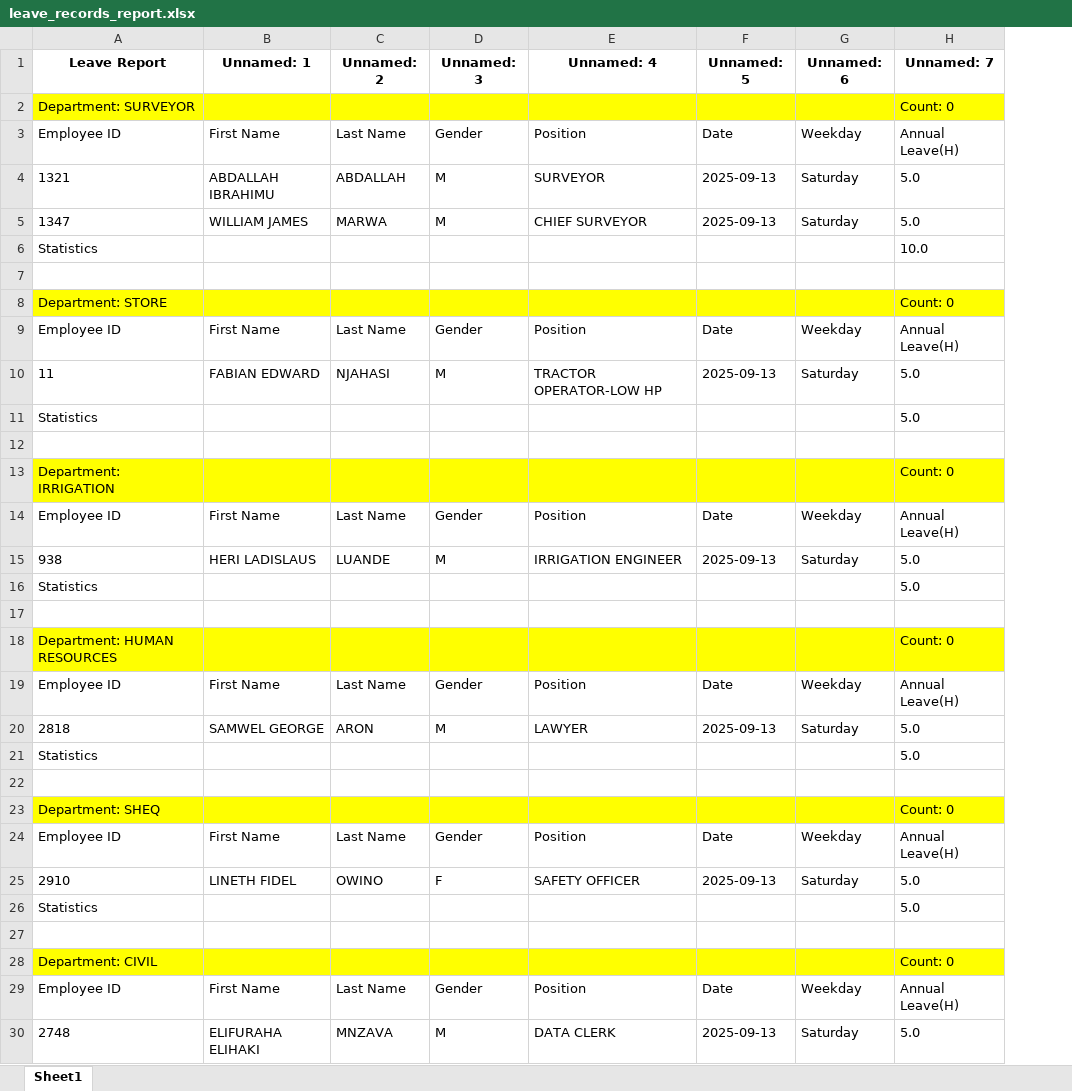
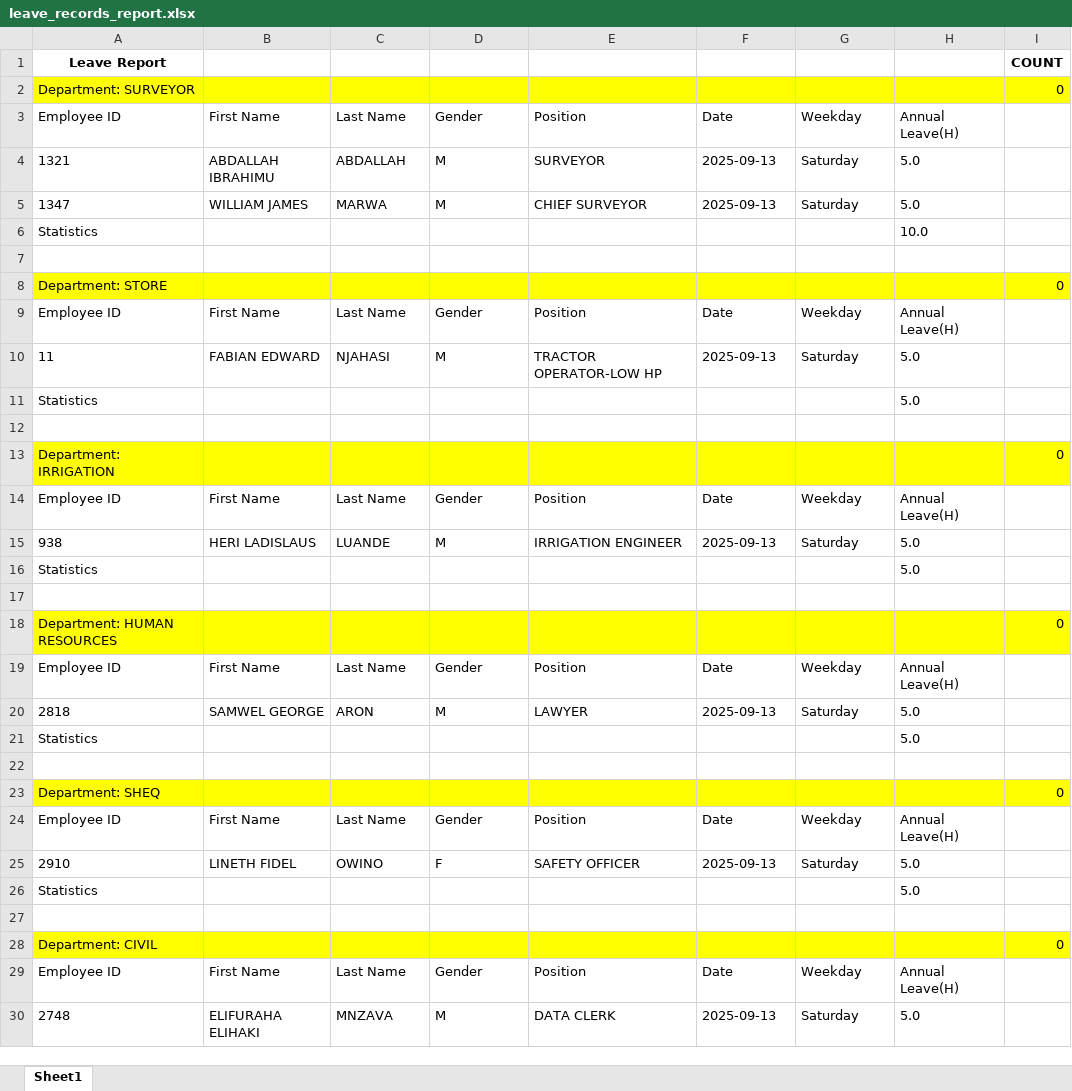
Before and after one commit to sempermort/BiometricReports, an Excel workbook: outputs/leave_records_report.xlsx, sheet Sheet1, drawn as a sheet; only a part is shown; values as stored, in another font and other column widths than the file's, no borders; removed rows and columns are numbered as before the commit, all else as after; the diff names each change by its address in the sheet, - before the commit and + after, or states it on an @@ line.

```diff
--- a/outputs/leave_records_report.xlsx (sheet Sheet1)
+++ b/outputs/leave_records_report.xlsx (sheet Sheet1)
+column I, rows 2-28: 0 |  |  |  |  |  | 0 |  |  |  |  | 0 |  |  |  |  | 0 |  |  |  |  | 0 |  |  |  |  | 0
-row 1: Leave Report | Unnamed: 1 | Unnamed: 2 | Unnamed: 3 | Unnamed: 4 | Unnamed: 5 | Unnamed: 6 | Unnamed: 7
+row 1: Leave Report |  |  |  |  |  |  |  | COUNT
-H2: Count: 0
+H2: (empty)
-H8: Count: 0
+H8: (empty)
-H13: Count: 0
+H13: (empty)
-H18: Count: 0
+H18: (empty)
-H23: Count: 0
+H23: (empty)
-H28: Count: 0
+H28: (empty)
```
Also changed, not shown: outputs/latein_records_report.xlsx, outputs/present_records_report.xlsx, 1 other file.
